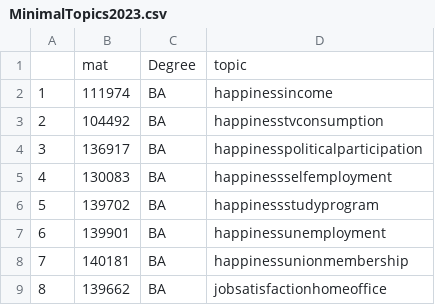
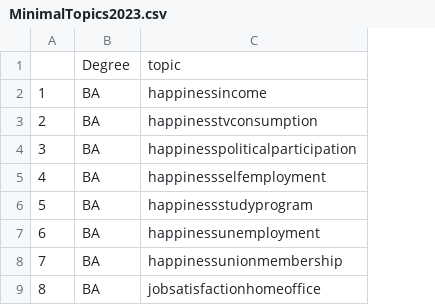
Before and after one commit to MarcoKuehne/marcokuehne.github.io, a CSV file: data/Course/MinimalTopics2023.csv, drawn as a sheet; only a part is shown; the diff names each change by its address in the sheet, - before the commit and + after, or states it on an @@ line.

Commit message:
fix data

```diff
--- a/data/Course/MinimalTopics2023.csv
+++ b/data/Course/MinimalTopics2023.csv
-column B, rows 1-9: mat | 111974 | 104492 | 136917 | 130083 | 139702 | 139901 | 140181 | 139662
```
Also changed, not shown: 3 other files.
